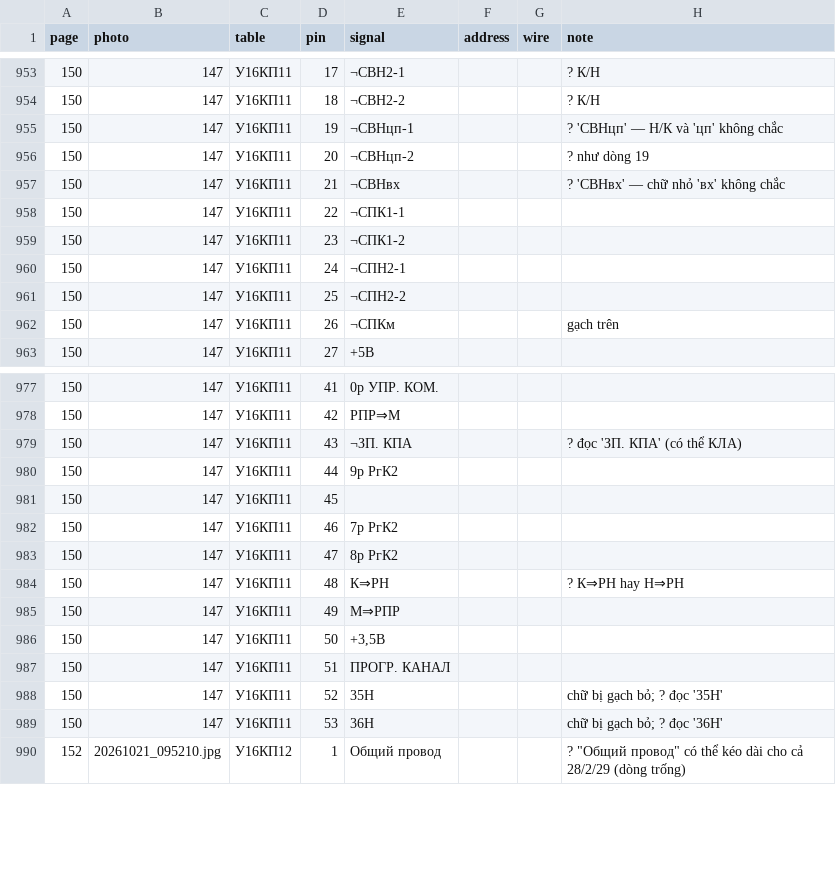
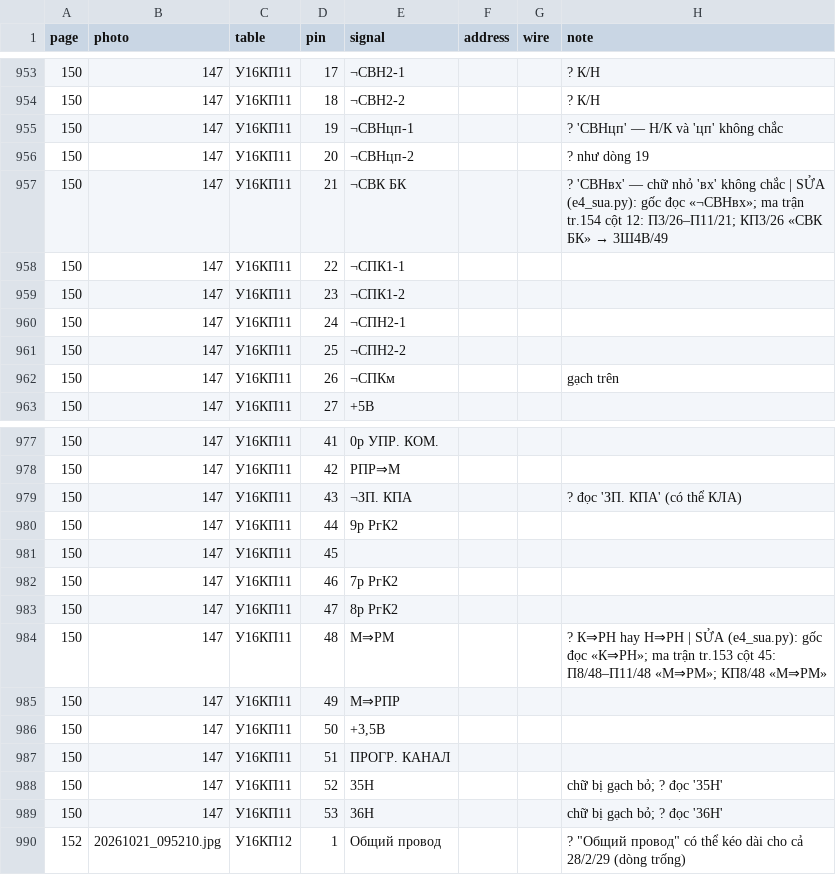
Before and after one commit to DarkZyno201097/A313-V, a CSV file: tmp/pdfs/review/a313-3/e4/e4_all.csv, drawn as a sheet; only a part is shown, gaps mark what is left out.

```diff
--- a/tmp/pdfs/review/a313-3/e4/e4_all.csv
+++ b/tmp/pdfs/review/a313-3/e4/e4_all.csv
@@ -956,3 +956,3 @@ page,photo,table,pin,signal,address,wire,note
 150,147,У16КП11,20,¬СВНцп-2,,,? như dòng 19
-150,147,У16КП11,21,¬СВНвх,,,? 'СВНвх' — chữ nhỏ 'вх' không chắc
+150,147,У16КП11,21,¬СВК БК,,,? 'СВНвх' — chữ nhỏ 'вх' không chắc | SỬA (e4_sua.py): gốc đọc «¬СВНвх»; ma trận tr.154 cột 12: П3/26–П11/21; КП3/26 «СВК БК» → 3Ш4В/49
 150,147,У16КП11,22,¬СПК1-1,,,
@@ -983,3 +983,3 @@ page,photo,table,pin,signal,address,wire,note
 150,147,У16КП11,47,8р РгК2,,,
-150,147,У16КП11,48,К⇒РН,,,? К⇒РН hay Н⇒РН
+150,147,У16КП11,48,М⇒РМ,,,? К⇒РН hay Н⇒РН | SỬA (e4_sua.py): gốc đọc «К⇒РН»; ma trận tr.153 cột 45: П8/48–П11/48 «М⇒РМ»; КП8/48 «М⇒РМ»
 150,147,У16КП11,49,М⇒РПР,,,
```
Also changed, not shown: tmp/pdfs/review/a313-3/e4/p150.csv, 12 other files.
